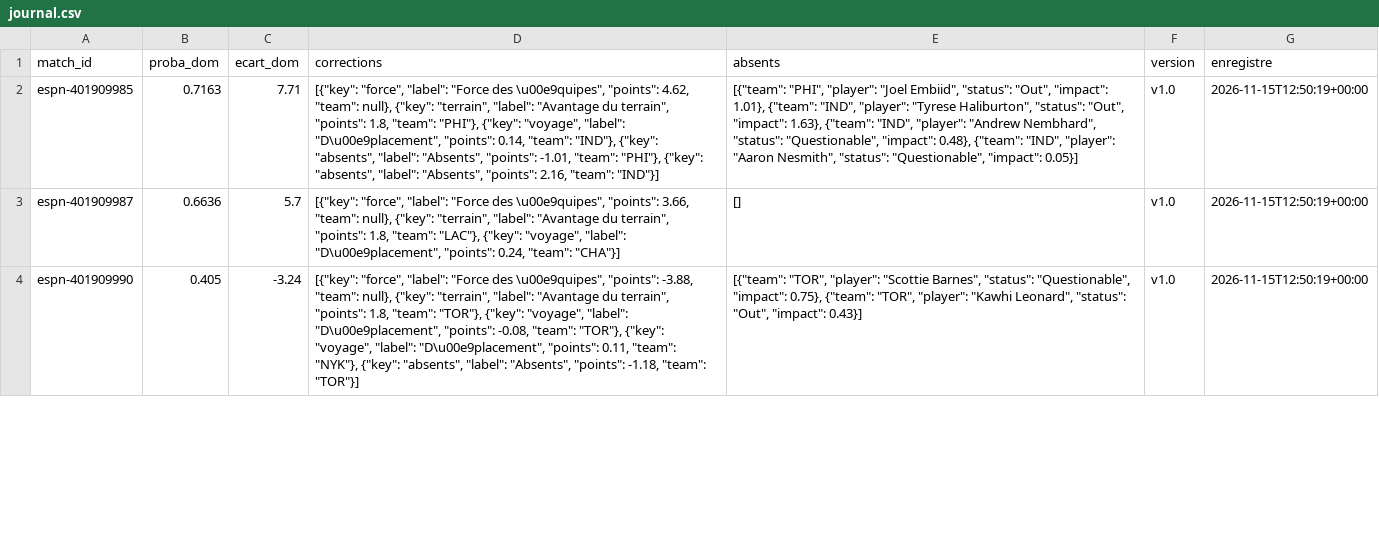
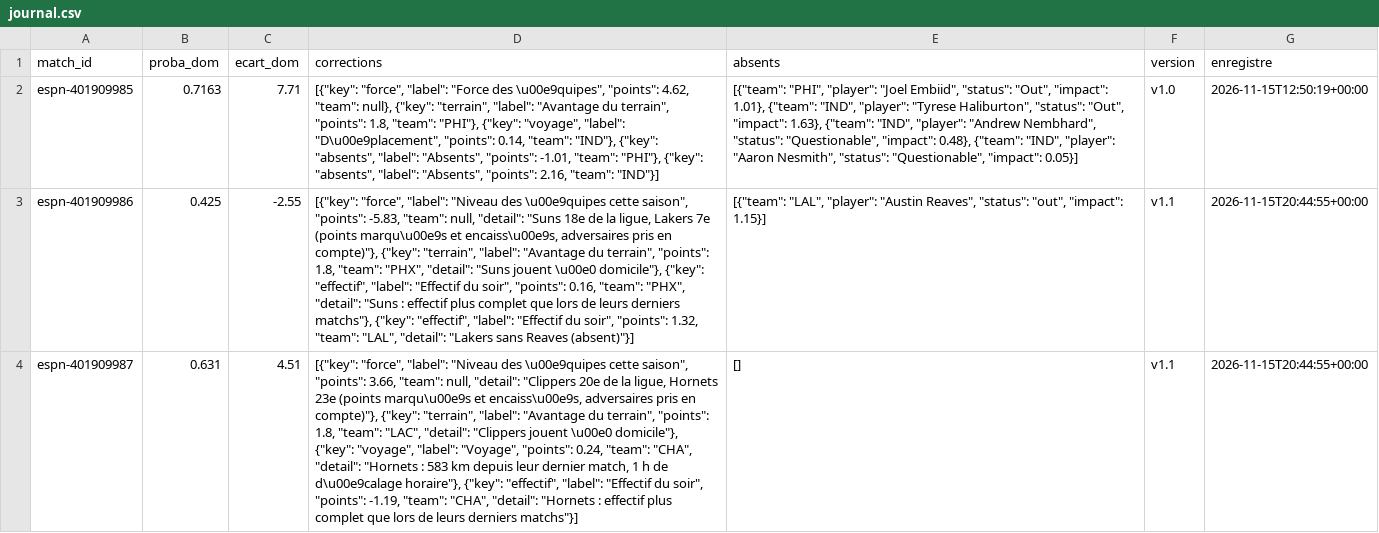
Before and after one commit to hbcdronesolutions-hash/NBA, a CSV file: data/journal.csv, drawn as a sheet; only a part is shown; removed rows and columns are numbered as before the commit, all else as after; the diff covers the shown part only; the diff names each change by its address in the sheet, - before the commit and + after, or states it on an @@ line.

Commit message:
Journal des prévisions 2026-11-15T20:44Z

```diff
--- a/data/journal.csv
+++ b/data/journal.csv
+row 3: espn-401909986 | 0.425 | -2.55 | [{"key": "force", "label": "Niveau des \u00e9quipes cette saison", "points": -5.83, "team": null, "detail": "Suns 18e de la ligue, Lakers 7e (points marqu\u00e9s et encaiss\u00e9s, adversaires pris en compte)"}, {"key": "terrain", "label": "Avantage du terrain", "points": 1.8, "team": "PHX", "detail": "Suns jouent \u00e0 domicile"}, {"key": "effectif", "label": "Effectif du soir", "points": 0.16, "team": "PHX", "detail": "Suns : effectif plus complet que lors de leurs derniers matchs"}, {"key": "effectif", "label": "Effectif du soir", "points": 1.32, "team": "LAL", "detail": "Lakers sans Reaves (absent)"}] | [{"team": "LAL", "player": "Austin Reaves", "status": "out", "impact": 1.15}] | v1.1 | 2026-11-15T20:44:55+00:00
-B4 (proba_dom): 0.6636
+B4 (proba_dom): 0.631
-C4 (ecart_dom): 5.7
+C4 (ecart_dom): 4.51
-D4 (corrections): …"force", "label": "Force des \u00e9quipes", "points": 3.66, "team": null}, {"key": "terrain", "label": "Avantage du terrain", "points": 1.8, "team": "LAC"}, {"key": "voyage", "label": "D\u00e9placement", "points": 0.24, "team": "CHA"}]
+D4 (corrections): …"force", "label": "Niveau des \u00e9quipes cette saison", "points": 3.66, "team": null, "detail": "Clippers 20e de la ligue, Hornets 23e (points marqu\u00e9s et encaiss\u00e9s, adversaires pris en compte)"}, {"key": "terrain", "label": "Avantage du terrain", "points": 1.8, "team": "LAC", "detail": "Clippers jouent \u00e0 domicile"}, {"key": "voyage", "label": "Voyage", "points": 0.24, "team": "CHA", "detail": "Hornets : 583 km depuis leur dernier match, 1 h de d\u00e9calage horaire"}, {"key": "effectif", "label": "Effectif du soir", "points": -1.19, "team": "CHA", "detail": "Hornets : effectif plus complet que lors de leurs derniers matchs"}]
-F4 (version): v1.0
+F4 (version): v1.1
-G4 (enregistre): 2026-11-15T12:50:19+00:00
+G4 (enregistre): 2026-11-15T20:44:55+00:00
-row 4: espn-401909990 | 0.405 | -3.24 | [{"key": "force", "label": "Force des \u00e9quipes", "points": -3.88, "team": null}, {"key": "terrain", "label": "Avantage du terrain", "points": 1.8, "team": "TOR"}, {"key": "voyage", "label": "D\u00e9placement", "points": -0.08, "team": "TOR"}, {"key": "voyage", "label": "D\u00e9placement", "points": 0.11, "team": "NYK"}, {"key": "absents", "label": "Absents", "points": -1.18, "team": "TOR"}] | [{"team": "TOR", "player": "Scottie Barnes", "status": "Questionable", "impact": 0.75}, {"team": "TOR", "player": "Kawhi Leonard", "status": "Out", "impact": 0.43}] | v1.0 | 2026-11-15T12:50:19+00:00
```
Also changed, not shown: 2 added rows, 2 removed rows and 24 edited cells elsewhere in this file.
